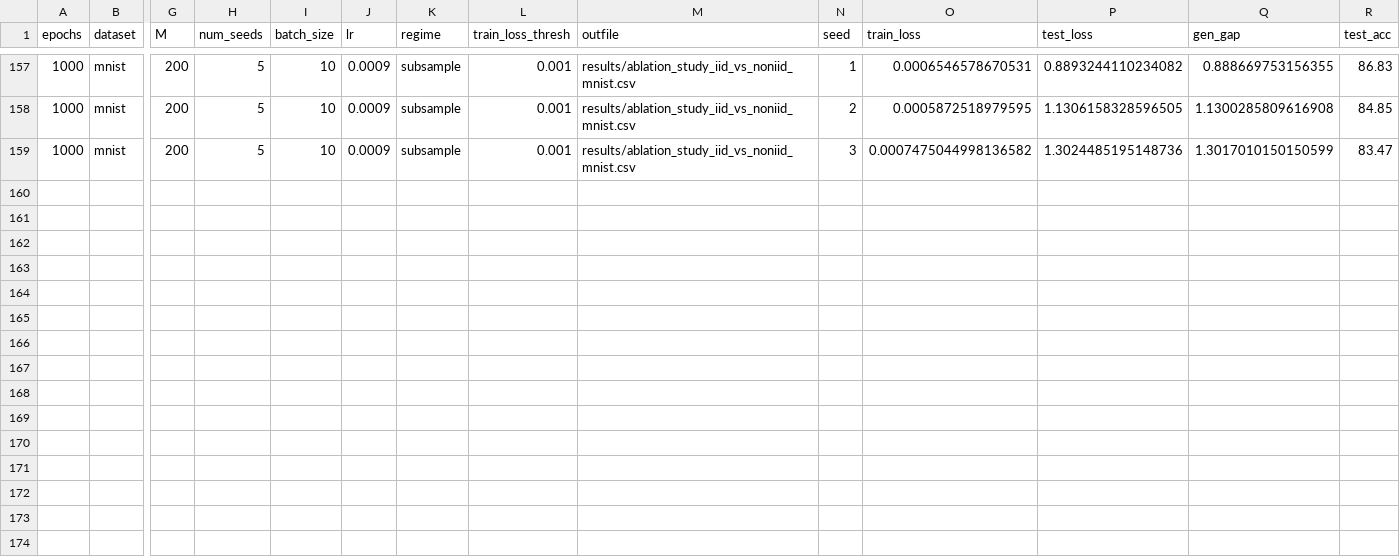
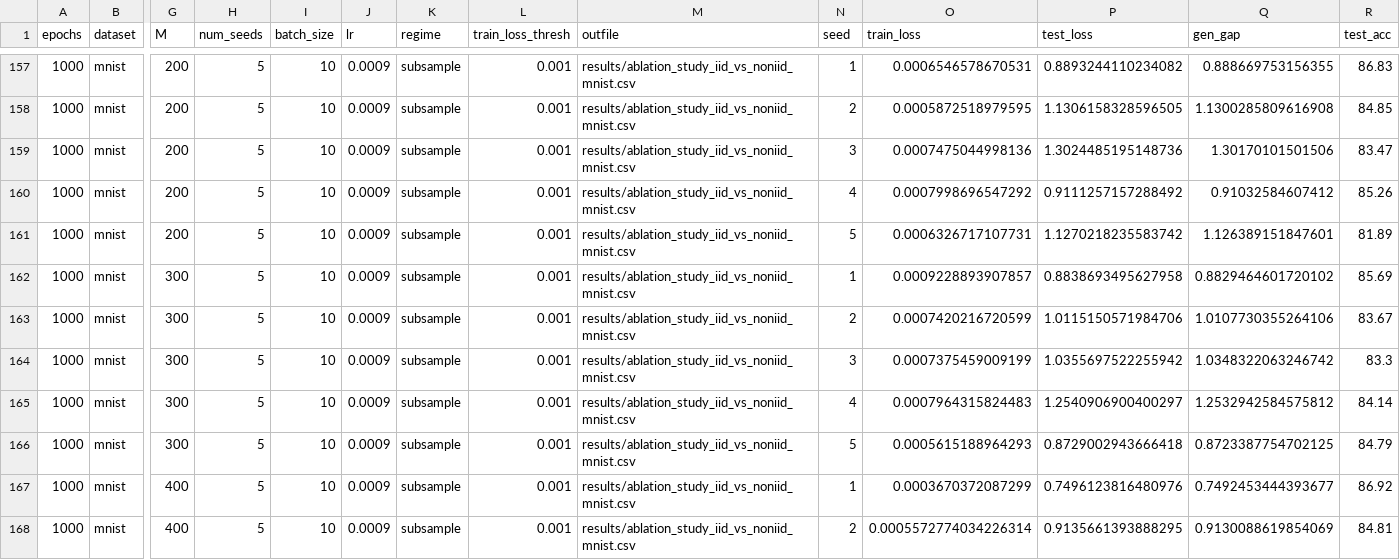
Before and after one commit to hieubkvn123/Generalization-Analysis-for-CRL-NonIID, a CSV file: results/ablation_study_iid_vs_noniid_mnist.csv, drawn as a sheet; only a part is shown, gaps mark what is left out; rows hold the shown columns only; the diff names each change by its address in the sheet, - before the commit and + after, or states it on an @@ line.

```diff
--- a/results/ablation_study_iid_vs_noniid_mnist.csv
+++ b/results/ablation_study_iid_vs_noniid_mnist.csv
-O159 (train_loss): 0.0007475044998136582
+O159 (train_loss): 0.0007475044998136
-Q159 (gen_gap): 1.3017010150150599
+Q159 (gen_gap): 1.30170101501506
+row 160: 1000 | mnist | 200 | 5 | 10 | 0.0009 | subsample | 0.001 | results/ablation_study_iid_vs_noniid_mnist.csv | 4 | 0.0007998696547292 | 0.9111257157288492 | 0.91032584607412 | 85.26
+row 161: 1000 | mnist | 200 | 5 | 10 | 0.0009 | subsample | 0.001 | results/ablation_study_iid_vs_noniid_mnist.csv | 5 | 0.0006326717107731 | 1.1270218235583742 | 1.126389151847601 | 81.89
+row 162: 1000 | mnist | 300 | 5 | 10 | 0.0009 | subsample | 0.001 | results/ablation_study_iid_vs_noniid_mnist.csv | 1 | 0.0009228893907857 | 0.8838693495627958 | 0.8829464601720102 | 85.69
+row 163: 1000 | mnist | 300 | 5 | 10 | 0.0009 | subsample | 0.001 | results/ablation_study_iid_vs_noniid_mnist.csv | 2 | 0.0007420216720599 | 1.0115150571984706 | 1.0107730355264106 | 83.67
+row 164: 1000 | mnist | 300 | 5 | 10 | 0.0009 | subsample | 0.001 | results/ablation_study_iid_vs_noniid_mnist.csv | 3 | 0.0007375459009199 | 1.0355697522255942 | 1.0348322063246742 | 83.3
+row 165: 1000 | mnist | 300 | 5 | 10 | 0.0009 | subsample | 0.001 | results/ablation_study_iid_vs_noniid_mnist.csv | 4 | 0.0007964315824483 | 1.2540906900400297 | 1.2532942584575812 | 84.14
+row 166: 1000 | mnist | 300 | 5 | 10 | 0.0009 | subsample | 0.001 | results/ablation_study_iid_vs_noniid_mnist.csv | 5 | 0.0005615188964293 | 0.8729002943666418 | 0.8723387754702125 | 84.79
+row 167: 1000 | mnist | 400 | 5 | 10 | 0.0009 | subsample | 0.001 | results/ablation_study_iid_vs_noniid_mnist.csv | 1 | 0.0003670372087299 | 0.7496123816480976 | 0.7492453444393677 | 86.92
+row 168: 1000 | mnist | 400 | 5 | 10 | 0.0009 | subsample | 0.001 | results/ablation_study_iid_vs_noniid_mnist.csv | 2 | 0.0005572774034226314 | 0.9135661393888295 | 0.9130088619854069 | 84.81
```
Also changed, not shown: 6 other files.
